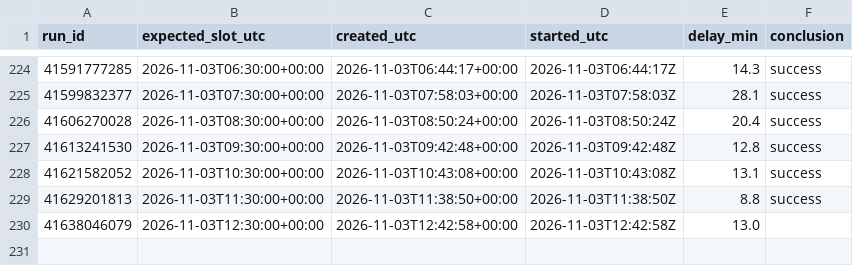
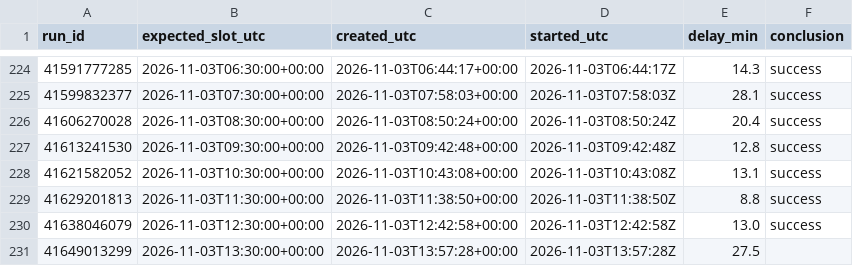
Before and after one commit to forgefinance63-commits/formheartbeat, a CSV file: metrics/schedule_punctuality.csv, drawn as a sheet; only a part is shown, gaps mark what is left out.

```diff
--- a/metrics/schedule_punctuality.csv
+++ b/metrics/schedule_punctuality.csv
@@ -229,2 +229,3 @@ run_id,expected_slot_utc,created_utc,started_utc,delay_min,conclusion
 41629201813,2026-11-03T11:30:00+00:00,2026-11-03T11:38:50+00:00,2026-11-03T11:38:50Z,8.8,success
-41638046079,2026-11-03T12:30:00+00:00,2026-11-03T12:42:58+00:00,2026-11-03T12:42:58Z,13.0,
+41638046079,2026-11-03T12:30:00+00:00,2026-11-03T12:42:58+00:00,2026-11-03T12:42:58Z,13.0,success
+41649013299,2026-11-03T13:30:00+00:00,2026-11-03T13:57:28+00:00,2026-11-03T13:57:28Z,27.5,
```
Also changed, not shown: 4 other files.
